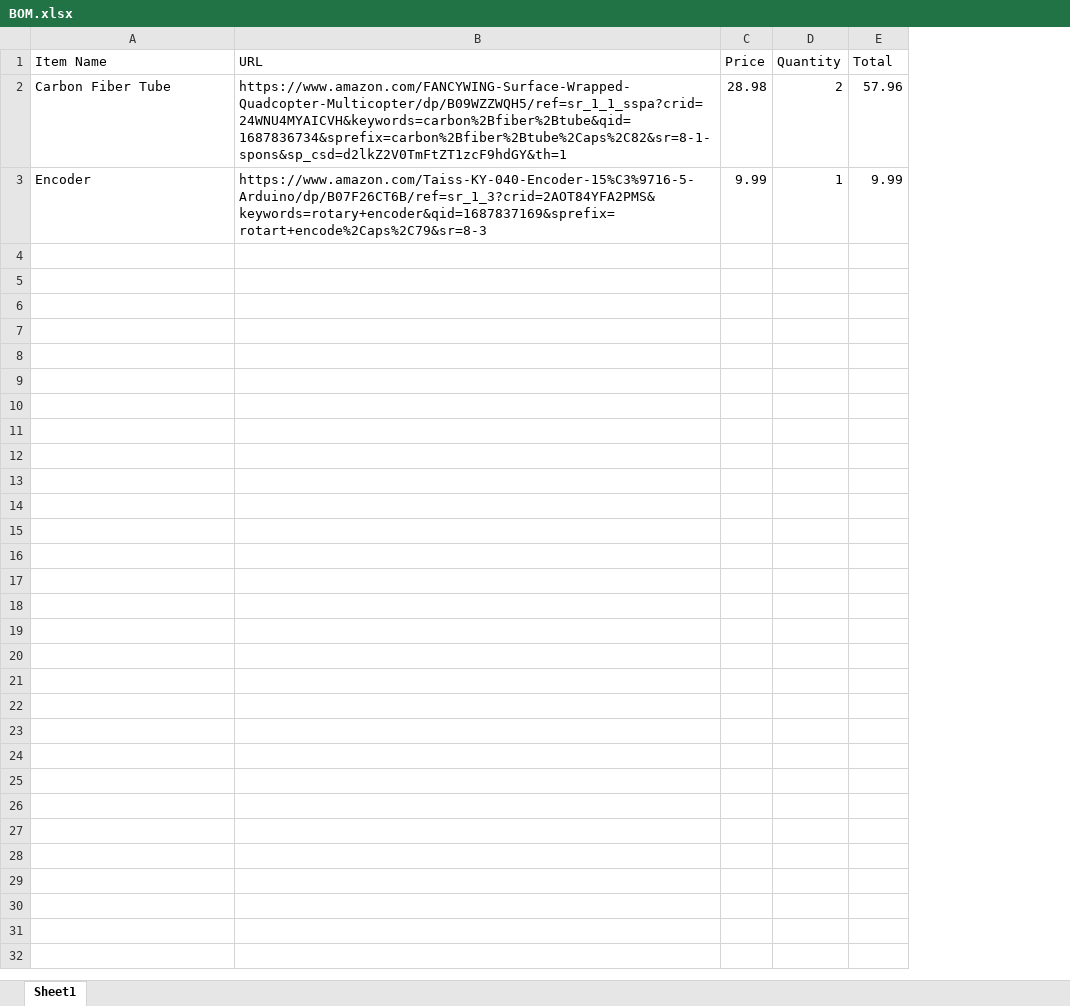
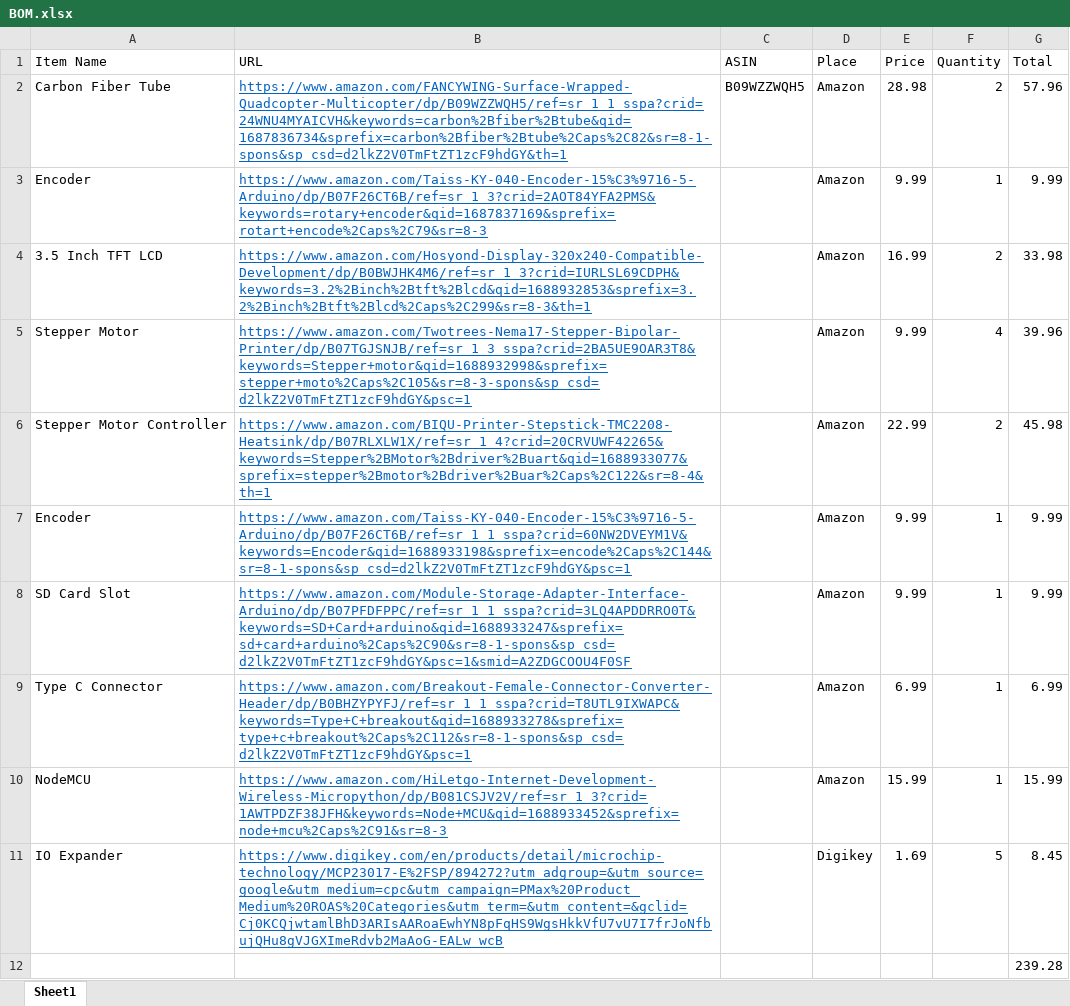
Before and after one commit to Forsyth-Creations/IOT_Arm, an Excel workbook: BOM.xlsx, sheet Sheet1, drawn as a sheet; values as stored, in another font and other column widths than the file's, no borders; the diff names each change by its address in the sheet, - before the commit and + after, or states it on an @@ line.

Commit message:
New BOM

```diff
--- a/BOM.xlsx (sheet Sheet1)
+++ b/BOM.xlsx (sheet Sheet1)
+column C (ASIN), row 2: B09WZZWQH5
+column D (Place), rows 2-3: Amazon | Amazon
@@ B2:B3 underline: off → on, text colour: black → #0563C1 @@
+row 4: 3.5 Inch TFT LCD | https://www.amazon.com/Hosyond-Display-320x240-Compatible-Development/dp/B0BWJHK4M6/ref=sr_1_3?crid=IURLSL69CDPH&keywords=3.2%2Binch%2Btft%2Blcd&qid=1688932853&sprefix=3.2%2Binch%2Btft%2Blcd%2Caps%2C299&sr=8-3&th=1 |  | Amazon | 16.99 | 2 | 33.98
+row 5: Stepper Motor | https://www.amazon.com/Twotrees-Nema17-Stepper-Bipolar-Printer/dp/B07TGJSNJB/ref=sr_1_3_sspa?crid=2BA5UE9OAR3T8&keywords=Stepper+motor&qid=1688932998&sprefix=stepper+moto%2Caps%2C105&sr=8-3-spons&sp_csd=d2lkZ2V0TmFtZT1zcF9hdGY&psc=1 |  | Amazon | 9.99 | 4 | 39.96
+row 6: Stepper Motor Controller | https://www.amazon.com/BIQU-Printer-Stepstick-TMC2208-Heatsink/dp/B07RLXLW1X/ref=sr_1_4?crid=20CRVUWF42265&keywords=Stepper%2BMotor%2Bdriver%2Buart&qid=1688933077&sprefix=stepper%2Bmotor%2Bdriver%2Buar%2Caps%2C122&sr=8-4&th=1 |  | Amazon | 22.99 | 2 | 45.98
+row 7: Encoder | https://www.amazon.com/Taiss-KY-040-Encoder-15%C3%9716-5-Arduino/dp/B07F26CT6B/ref=sr_1_1_sspa?crid=60NW2DVEYM1V&keywords=Encoder&qid=1688933198&sprefix=encode%2Caps%2C144&sr=8-1-spons&sp_csd=d2lkZ2V0TmFtZT1zcF9hdGY&psc=1 |  | Amazon | 9.99 | 1 | 9.99
+row 8: SD Card Slot | https://www.amazon.com/Module-Storage-Adapter-Interface-Arduino/dp/B07PFDFPPC/ref=sr_1_1_sspa?crid=3LQ4APDDRRO0T&keywords=SD+Card+arduino&qid=1688933247&sprefix=sd+card+arduino%2Caps%2C90&sr=8-1-spons&sp_csd=d2lkZ2V0TmFtZT1zcF9hdGY&psc=1&smid=A2ZDGCOOU4F0SF |  | Amazon | 9.99 | 1 | 9.99
+row 9: Type C Connector | https://www.amazon.com/Breakout-Female-Connector-Converter-Header/dp/B0BHZYPYFJ/ref=sr_1_1_sspa?crid=T8UTL9IXWAPC&keywords=Type+C+breakout&qid=1688933278&sprefix=type+c+breakout%2Caps%2C112&sr=8-1-spons&sp_csd=d2lkZ2V0TmFtZT1zcF9hdGY&psc=1 |  | Amazon | 6.99 | 1 | 6.99
+row 10: NodeMCU | https://www.amazon.com/HiLetgo-Internet-Development-Wireless-Micropython/dp/B081CSJV2V/ref=sr_1_3?crid=1AWTPDZF38JFH&keywords=Node+MCU&qid=1688933452&sprefix=node+mcu%2Caps%2C91&sr=8-3 |  | Amazon | 15.99 | 1 | 15.99
+row 11: IO Expander | https://www.digikey.com/en/products/detail/microchip-technology/MCP23017-E%2FSP/894272?utm_adgroup=&utm_source=google&utm_medium=cpc&utm_campaign=PMax%20Product_Medium%20ROAS%20Categories&utm_term=&utm_content=&gclid=Cj0KCQjwtamlBhD3ARIsAARoaEwhYN8pFqHS9WgsHkkVfU7vU7I7frJoNfbujQHu8gVJGXImeRdvb2MaAoG-EALw_wcB |  | Digikey | 1.69 | 5 | 8.45
+row 12:  |  |  |  |  |  | 239.28
```
Also changed, not shown: formulas that keep their value.
